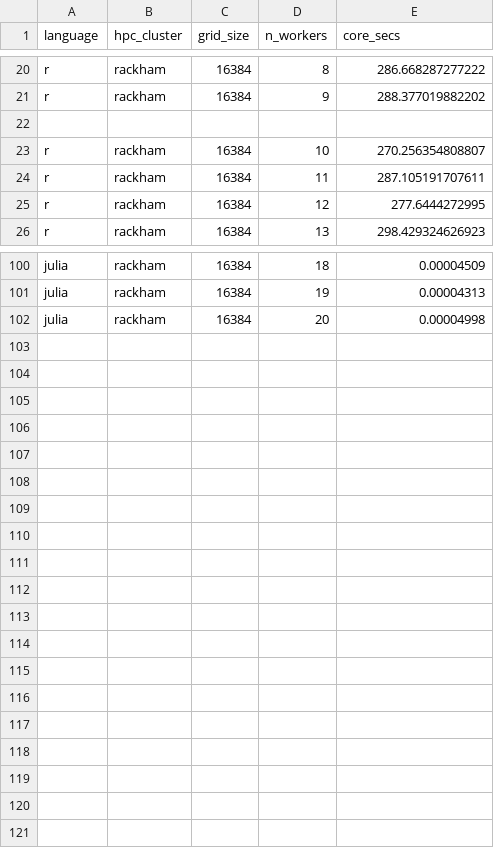
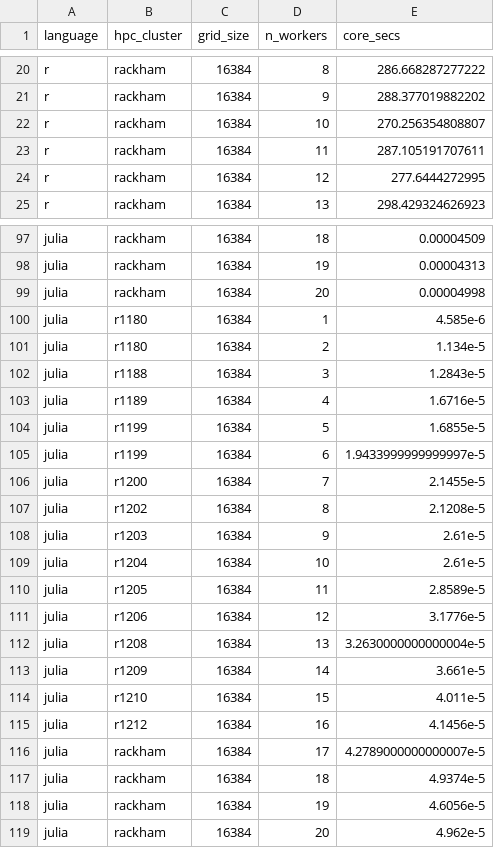
Before and after one commit to UPPMAX/R-matlab-julia-HPC, a CSV file: docs/advanced/thread_parallelism/rackham_results.csv, drawn as a sheet; only a part is shown, gaps mark what is left out; removed rows and columns are numbered as before the commit, all else as after; the diff covers the shown part only; the diff names each change by its address in the sheet, - before the commit and + after, or states it on an @@ line.

```diff
--- a/docs/advanced/thread_parallelism/rackham_results.csv
+++ b/docs/advanced/thread_parallelism/rackham_results.csv
-row 22: (empty)
+row 100: julia | r1180 | 16384 | 1 | 4.585e-6
+row 101: julia | r1180 | 16384 | 2 | 1.134e-5
+row 102: julia | r1188 | 16384 | 3 | 1.2843e-5
+row 103: julia | r1189 | 16384 | 4 | 1.6716e-5
+row 104: julia | r1199 | 16384 | 5 | 1.6855e-5
+row 105: julia | r1199 | 16384 | 6 | 1.9433999999999997e-5
+row 106: julia | r1200 | 16384 | 7 | 2.1455e-5
+row 107: julia | r1202 | 16384 | 8 | 2.1208e-5
+row 108: julia | r1203 | 16384 | 9 | 2.61e-5
+row 109: julia | r1204 | 16384 | 10 | 2.61e-5
+row 110: julia | r1205 | 16384 | 11 | 2.8589e-5
+row 111: julia | r1206 | 16384 | 12 | 3.1776e-5
+row 112: julia | r1208 | 16384 | 13 | 3.2630000000000004e-5
+row 113: julia | r1209 | 16384 | 14 | 3.661e-5
+row 114: julia | r1210 | 16384 | 15 | 4.011e-5
+row 115: julia | r1212 | 16384 | 16 | 4.1456e-5
+row 116: julia | rackham | 16384 | 17 | 4.2789000000000007e-5
+row 117: julia | rackham | 16384 | 18 | 4.9374e-5
+row 118: julia | rackham | 16384 | 19 | 4.6056e-5
+row 119: julia | rackham | 16384 | 20 | 4.962e-5
```
Also changed, not shown: 2 removed rows elsewhere in this file, docs/advanced/thread_parallelism/pelle_results.csv, 1 other file.
